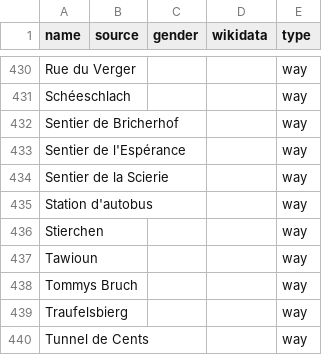
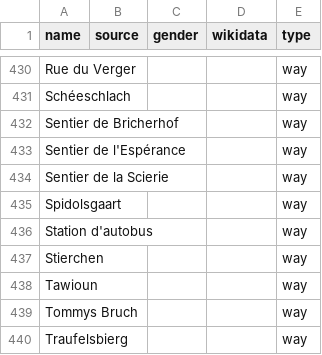
Before and after one commit to EqualStreetNames/equalstreetnames-luxembourg, a CSV file: data/other.csv, drawn as a sheet; only a part is shown, gaps mark what is left out; the shorter side is filled out with more unchanged rows; the diff names each change by its address in the sheet, - before the commit and + after, or states it on an @@ line.

```diff
--- a/data/other.csv
+++ b/data/other.csv
+row 435: Spidolsgaart |  |  |  | way
```
Also changed, not shown: data/gender.csv, 3 other files.
